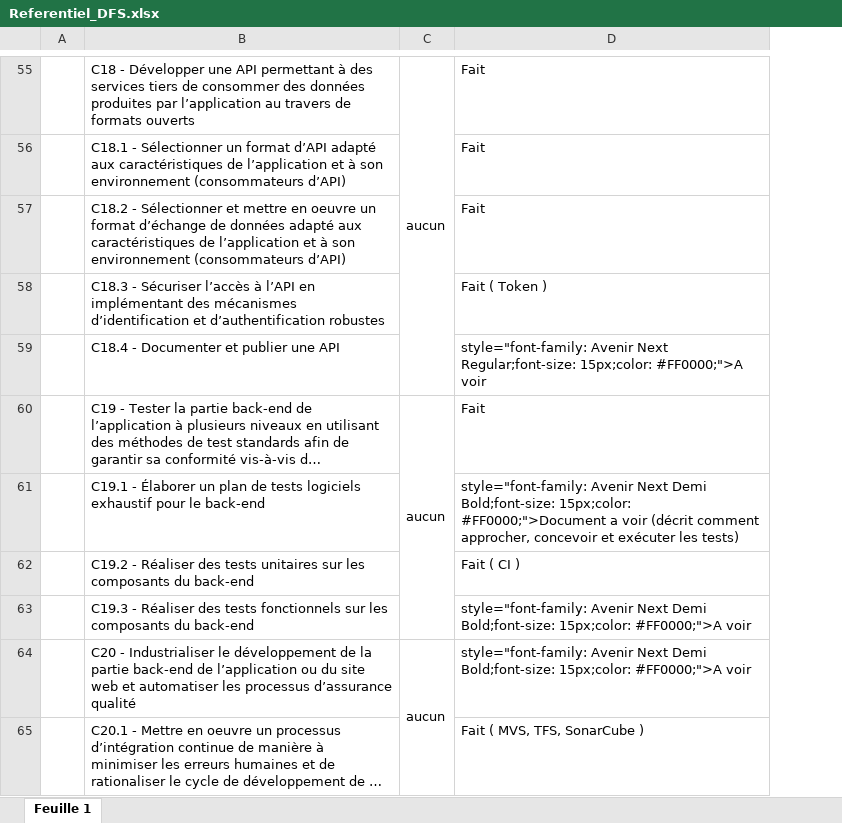
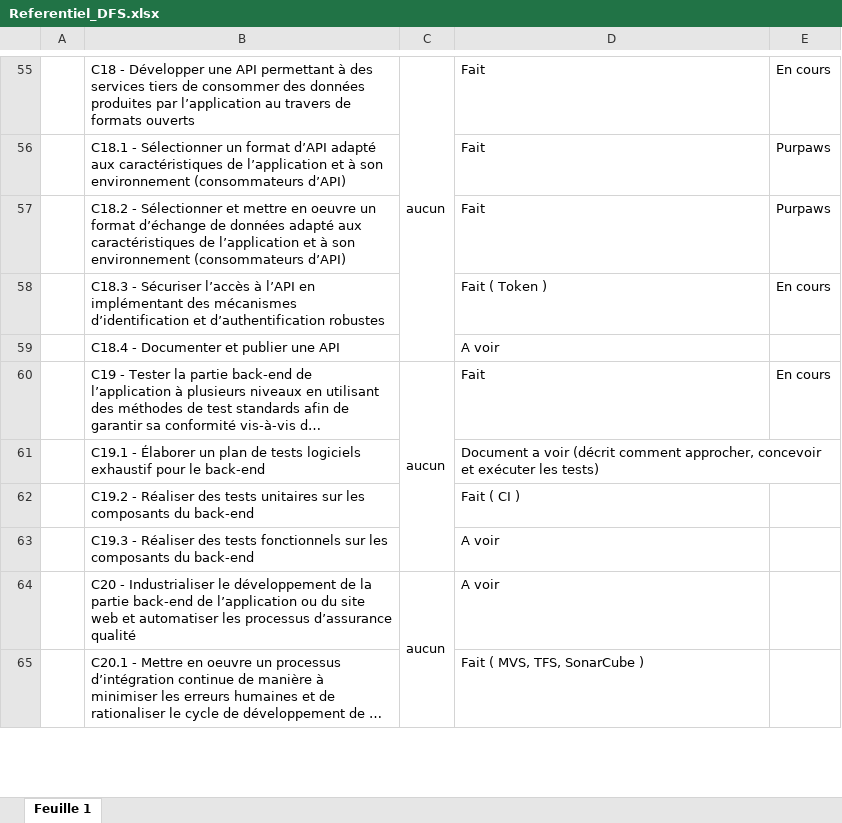
Before and after one commit to MarcSyndrome/soutenanceMarc, an Excel workbook: Referentiel_DFS.xlsx, sheet Feuille 1, drawn as a sheet; only a part is shown, gaps mark what is left out; long unchanged cells end in …; values as stored, in another font and other column widths than the file's, no borders; the diff covers the shown part only; the diff names each change by its address in the sheet, - before the commit and + after, or states it on an @@ line.

Commit message:
Remplissage du excell + ajout imgs

```diff
--- a/Referentiel_DFS.xlsx (sheet Feuille 1)
+++ b/Referentiel_DFS.xlsx (sheet Feuille 1)
+column E, rows 55-60: En cours | Purpaws | Purpaws | En cours |  | En cours
-D59: style="font-family: Avenir Next Regular;font-size: 15px;color: #FF0000;">A voir
+D59: A voir
-D61: style="font-family: Avenir Next Demi Bold;font-size: 15px;color: #FF0000;">Document a voir…
+D61: Document a voir…
-D63:D64: style="font-family: Avenir Next Demi Bold;font-size: 15px;color: #FF0000;">A voir
+D63:D64: A voir
```
Also changed, not shown: 54 edited cells elsewhere in this sheet, 9 other files.
